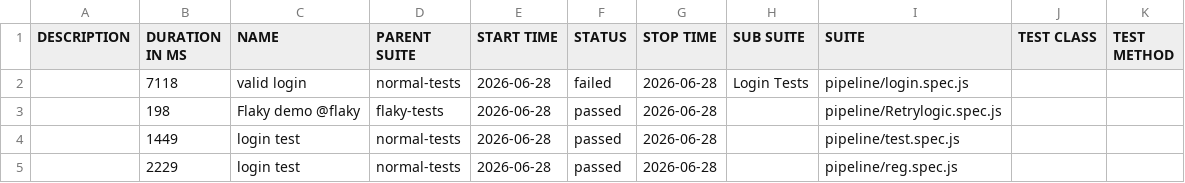
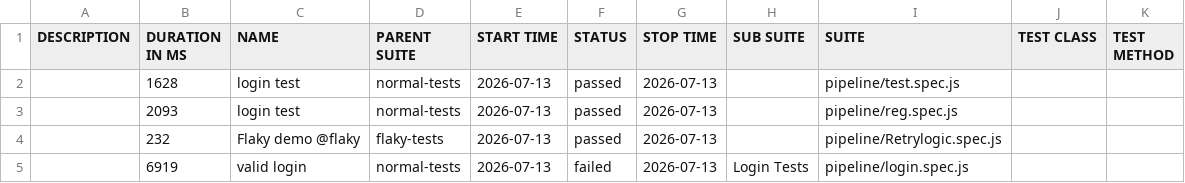
Before and after one commit to ganeshazure/pipelinetest, a CSV file: data/suites.csv, drawn as a sheet.

```diff
--- a/data/suites.csv
+++ b/data/suites.csv
@@ -1,5 +1,5 @@
 "DESCRIPTION","DURATION IN MS","NAME","PARENT SUITE","START TIME","STATUS","STOP TIME","SUB SUITE","SUITE","TEST CLASS","TEST METHOD"
-"","7118","valid login","normal-tests","2026-06-28","failed","2026-06-28","Login Tests","pipeline/login.spec.js","",""
-"","198","Flaky demo @flaky","flaky-tests","2026-06-28","passed","2026-06-28","","pipeline/Retrylogic.spec.js","",""
-"","1449","login test","normal-tests","2026-06-28","passed","2026-06-28","","pipeline/test.spec.js","",""
-"","2229","login test","normal-tests","2026-06-28","passed","2026-06-28","","pipeline/reg.spec.js","",""
+"","1628","login test","normal-tests","2026-07-13","passed","2026-07-13","","pipeline/test.spec.js","",""
+"","2093","login test","normal-tests","2026-07-13","passed","2026-07-13","","pipeline/reg.spec.js","",""
+"","232","Flaky demo @flaky","flaky-tests","2026-07-13","passed","2026-07-13","","pipeline/Retrylogic.spec.js","",""
+"","6919","valid login","normal-tests","2026-07-13","failed","2026-07-13","Login Tests","pipeline/login.spec.js","",""
```
Also changed, not shown: 46 other files.
